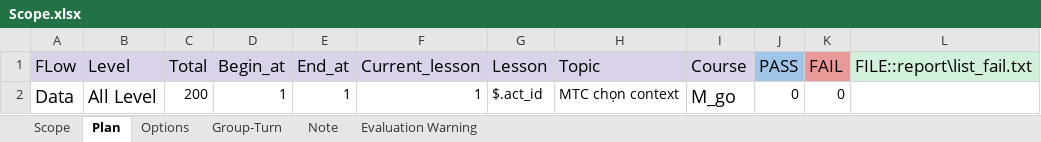
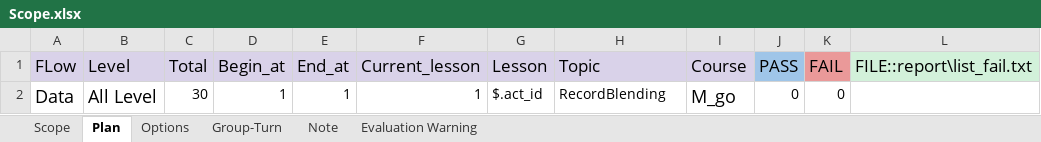
Before and after one commit to ngale892/tool_test_game, an Excel workbook: config/Scope.xlsx, sheet Plan, drawn as a sheet; values as stored, in another font and other column widths than the file's, no borders; the diff names each change by its address in the sheet, - before the commit and + after, or states it on an @@ line.

```diff
--- a/config/Scope.xlsx (sheet Plan)
+++ b/config/Scope.xlsx (sheet Plan)
-C2 (Total): 200
+C2 (Total): 30
-H2 (Topic): MTC chọn context
+H2 (Topic): RecordBlending
```
Also changed, not shown: sheet Scope, config/testcases/Report_BE.MTC04_MultipleChoiceAudio(Clone).xlsx, 9 other files.
